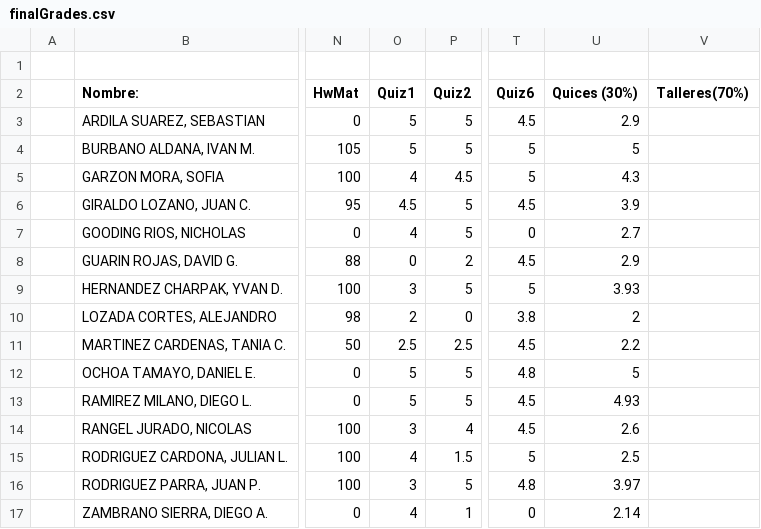
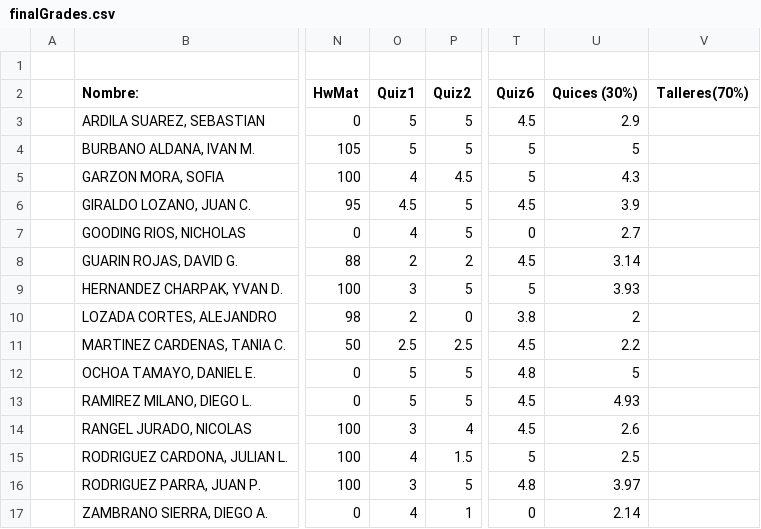
Before and after one commit to ComputoCienciasUniandes/HerramientasComputacionales, a CSV file: Grades/2015-1/S2/finalGrades.csv, drawn as a sheet; only a part is shown, gaps mark what is left out; the diff names each change by its address in the sheet, - before the commit and + after, or states it on an @@ line.

Commit message:
update Guarin

```diff
--- a/Grades/2015-1/S2/finalGrades.csv
+++ b/Grades/2015-1/S2/finalGrades.csv
-O8 (Quiz1): 0
+O8 (Quiz1): 2
-U8 (Quices (30%)): 2.9
+U8 (Quices (30%)): 3.14
```
